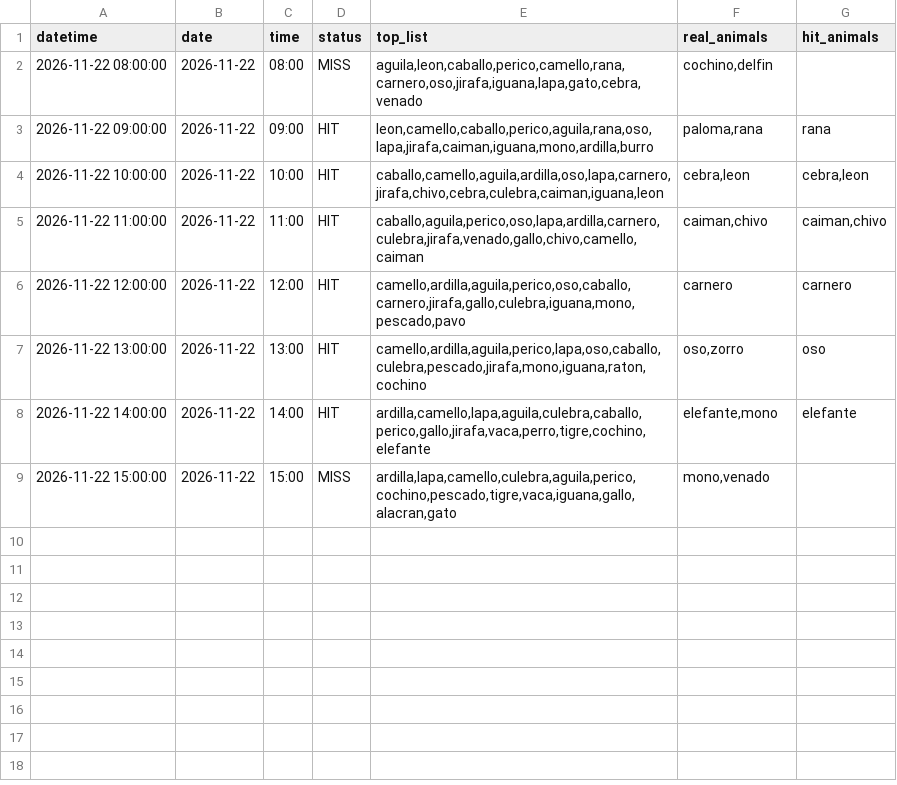
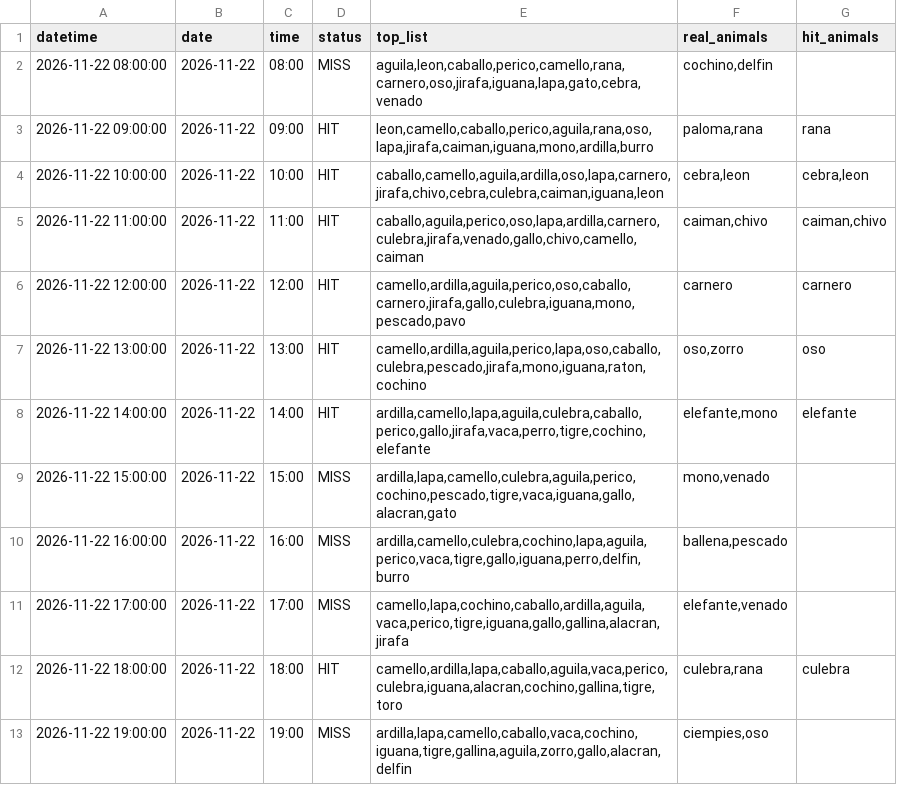
Before and after one commit to Juan571/testingprob, a CSV file: v7_output/turnos_hoy_top7_loteria.csv, drawn as a sheet.

```diff
--- a/v7_output/turnos_hoy_top7_loteria.csv
+++ b/v7_output/turnos_hoy_top7_loteria.csv
@@ -9 +9,5 @@
 2026-11-22 15:00:00,2026-11-22,15:00,MISS,"ardilla,lapa,camello,culebra,aguila,perico,cochino,pescado,tigre,vaca,iguana,gallo,alacran,gato","mono,venado",
+2026-11-22 16:00:00,2026-11-22,16:00,MISS,"ardilla,camello,culebra,cochino,lapa,aguila,perico,vaca,tigre,gallo,iguana,perro,delfin,burro","ballena,pescado",
+2026-11-22 17:00:00,2026-11-22,17:00,MISS,"camello,lapa,cochino,caballo,ardilla,aguila,vaca,perico,tigre,iguana,gallo,gallina,alacran,jirafa","elefante,venado",
+2026-11-22 18:00:00,2026-11-22,18:00,HIT,"camello,ardilla,lapa,caballo,aguila,vaca,perico,culebra,iguana,alacran,cochino,gallina,tigre,toro","culebra,rana",culebra
+2026-11-22 19:00:00,2026-11-22,19:00,MISS,"ardilla,lapa,camello,caballo,vaca,cochino,iguana,tigre,gallina,aguila,zorro,gallo,alacran,delfin","ciempies,oso",
```
Also changed, not shown: v7_output/backtest.csv, v7_output/patrones.csv, 4 other files.
